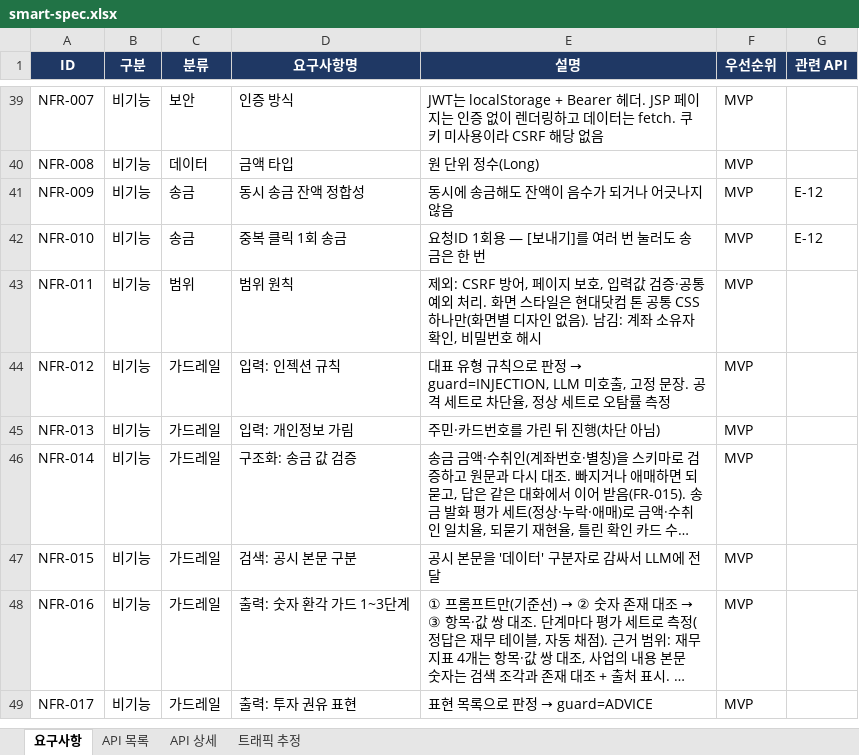
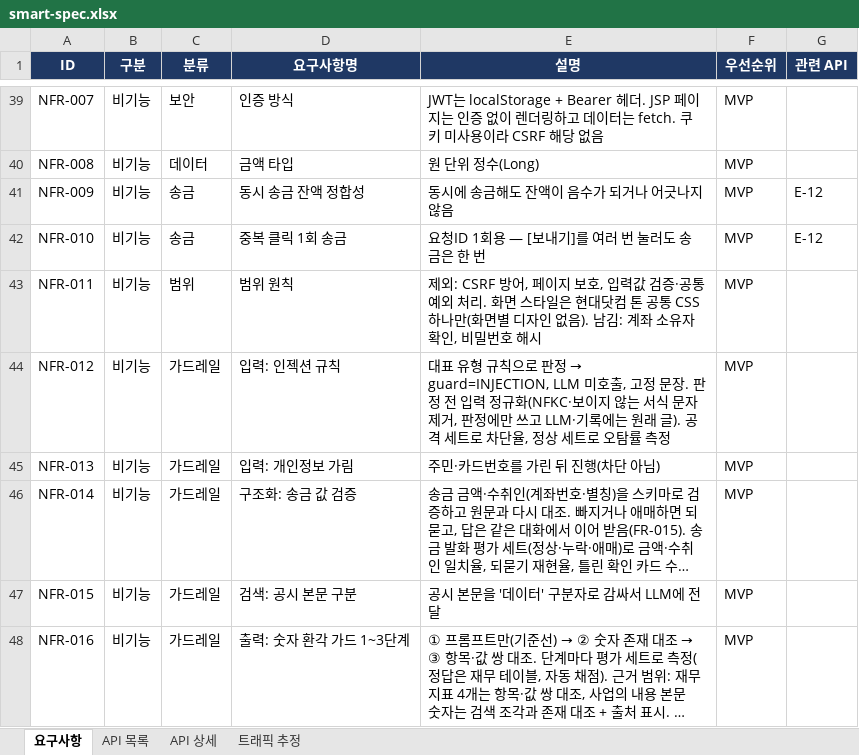
Before and after one commit to softcatch/smart-finance-agent, an Excel workbook: docs/smart-spec.xlsx, sheet 요구사항, drawn as a sheet; only a part is shown, gaps mark what is left out; the shorter side is filled out with more unchanged rows; long unchanged cells end in …; values as stored, in another font and other column widths than the file's, no borders; the diff names each change by its address in the sheet, - before the commit and + after, or states it on an @@ line.

Commit message:
[Feat] 직접 인젝션 입력 정규화 — 전각·호환 문자(NFKC)와 보이지 않는 서식 문자를 정리한 뒤 판정한다 (#91) (#94)
* feat(ai): 인젝션 판정 전 입력 정규화 — NFKC와 보이지 않는 서식 문자 제거, 판정에만 쓴다 (#91)

* docs: 입력 정규화 — 직접 9/56 → 23/56(전각 8/8·제로폭 6/6), 오탐 그대로, 명세 NFR-012 (#91)

```diff
--- a/docs/smart-spec.xlsx (sheet 요구사항)
+++ b/docs/smart-spec.xlsx (sheet 요구사항)
-E44 (설명): …문장. 공격 세…
+E44 (설명): …문장. 판정 전 입력 정규화(NFKC·보이지 않는 서식 문자 제거, 판정에만 쓰고 LLM·기록에는 원래 글). 공격 세…
```
Also changed, not shown: 4 other files.
